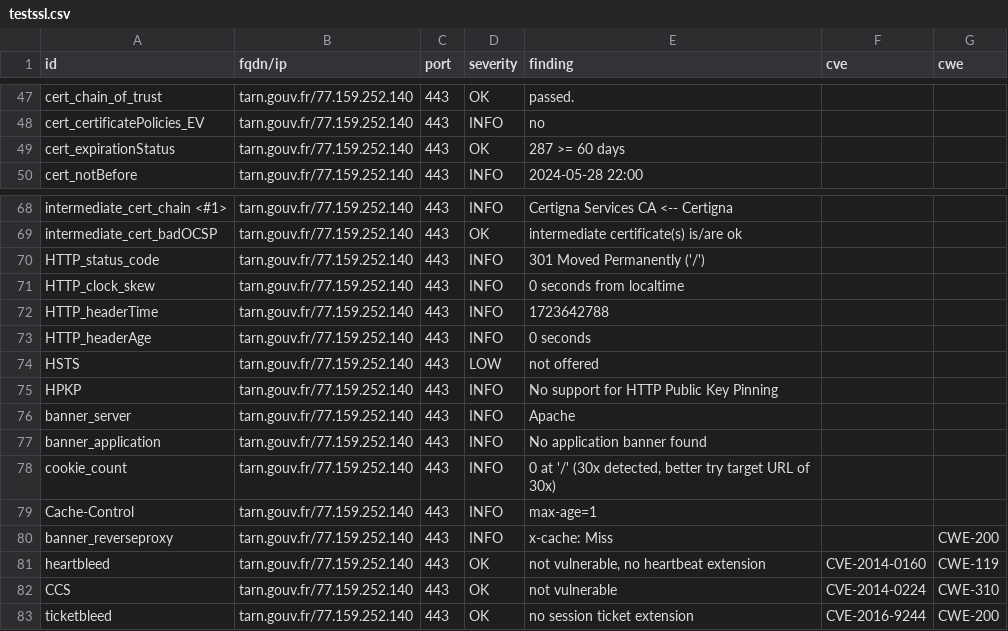
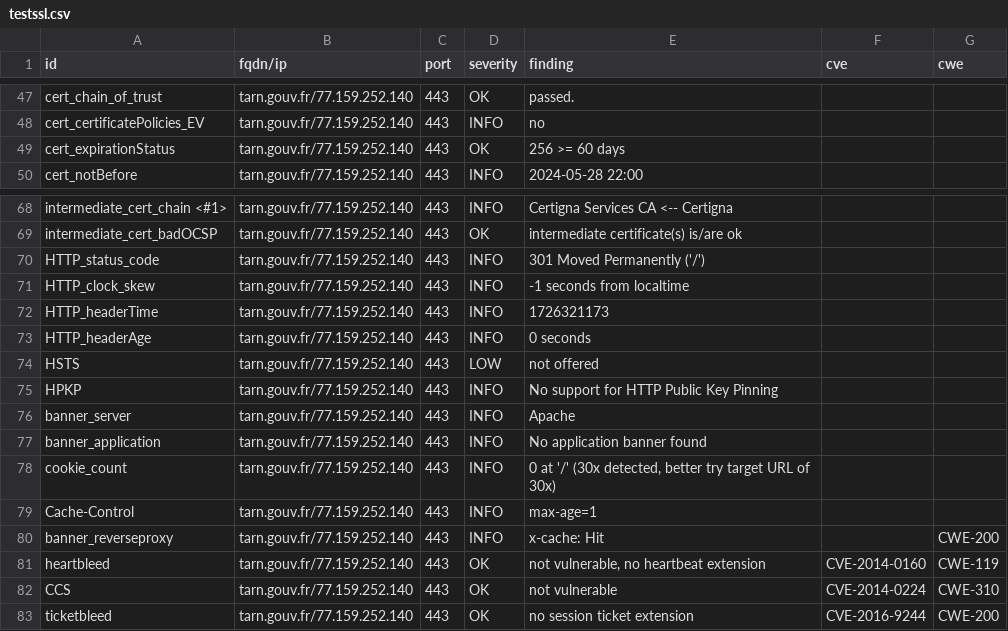
Before and after one commit to GKO-org/dashlordPrd10, a CSV file: results/aHR0cHM6Ly90YXJuLmdvdXYuZnI=/testssl.csv, drawn as a sheet; only a part is shown, gaps mark what is left out.

```diff
--- a/results/aHR0cHM6Ly90YXJuLmdvdXYuZnI=/testssl.csv
+++ b/results/aHR0cHM6Ly90YXJuLmdvdXYuZnI=/testssl.csv
@@ -48,3 +48,3 @@
 "cert_certificatePolicies_EV","tarn.gouv.fr/77.159.252.140","443","INFO","no","",""
-"cert_expirationStatus","tarn.gouv.fr/77.159.252.140","443","OK","287 >= 60 days","",""
+"cert_expirationStatus","tarn.gouv.fr/77.159.252.140","443","OK","256 >= 60 days","",""
 "cert_notBefore","tarn.gouv.fr/77.159.252.140","443","INFO","2024-05-28 22:00","",""
@@ -70,4 +70,4 @@
 "HTTP_status_code","tarn.gouv.fr/77.159.252.140","443","INFO","301 Moved Permanently ('/')","",""
-"HTTP_clock_skew","tarn.gouv.fr/77.159.252.140","443","INFO","0 seconds from localtime","",""
-"HTTP_headerTime","tarn.gouv.fr/77.159.252.140","443","INFO","1723642788","",""
+"HTTP_clock_skew","tarn.gouv.fr/77.159.252.140","443","INFO","-1 seconds from localtime","",""
+"HTTP_headerTime","tarn.gouv.fr/77.159.252.140","443","INFO","1726321173","",""
 "HTTP_headerAge","tarn.gouv.fr/77.159.252.140","443","INFO","0 seconds","",""
@@ -79,3 +79,3 @@
 "Cache-Control","tarn.gouv.fr/77.159.252.140","443","INFO","max-age=1","",""
-"banner_reverseproxy","tarn.gouv.fr/77.159.252.140","443","INFO","x-cache: Miss","","CWE-200"
+"banner_reverseproxy","tarn.gouv.fr/77.159.252.140","443","INFO","x-cache: Hit","","CWE-200"
 "heartbleed","tarn.gouv.fr/77.159.252.140","443","OK","not vulnerable, no heartbeat extension","CVE-2014-0160","CWE-119"
```
Also changed, not shown: 9 other files.
